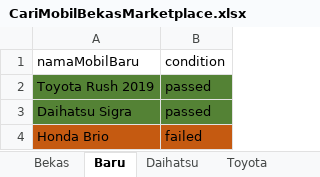
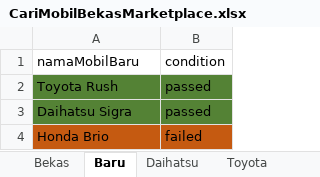
Before and after one commit to qcaccompanies/ACC-ACCOne, an Excel workbook: CariMobilBekasMarketplace.xlsx, sheet Baru, drawn as a sheet; values as stored, in another font and other column widths than the file's, no borders; the diff names each change by its address in the sheet, - before the commit and + after, or states it on an @@ line.

Commit message:
Update Rizka - Update Data Binding Cari Mobil Baru 2

```diff
--- a/CariMobilBekasMarketplace.xlsx (sheet Baru)
+++ b/CariMobilBekasMarketplace.xlsx (sheet Baru)
-A2 (namaMobilBaru): Toyota Rush 2019
+A2 (namaMobilBaru): Toyota Rush
```
